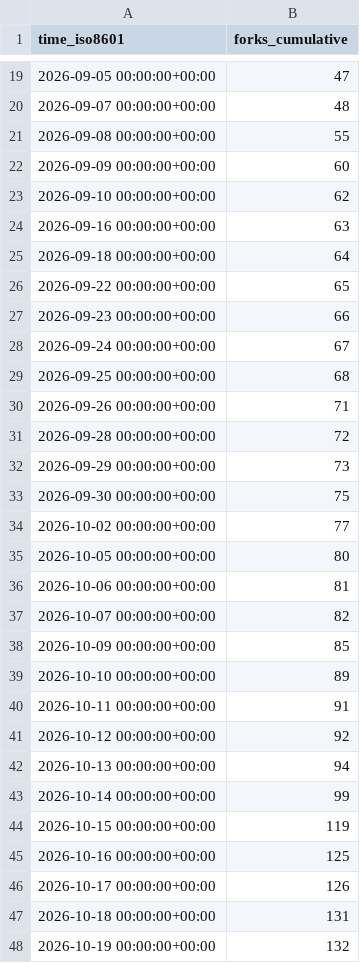
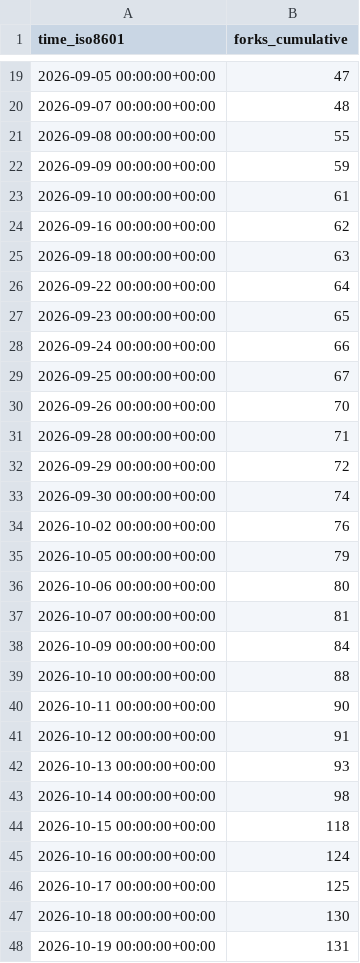
Before and after one commit to copperheadhq/copperhead-site, a CSV file: chouhanindustries/copperhead/ghrs-data/forks.csv, drawn as a sheet; only a part is shown, gaps mark what is left out; the diff covers the shown part only.

```diff
--- a/chouhanindustries/copperhead/ghrs-data/forks.csv
+++ b/chouhanindustries/copperhead/ghrs-data/forks.csv
@@ -21,28 +21,28 @@ time_iso8601,forks_cumulative
 2026-09-08 00:00:00+00:00,55
-2026-09-09 00:00:00+00:00,60
-2026-09-10 00:00:00+00:00,62
-2026-09-16 00:00:00+00:00,63
-2026-09-18 00:00:00+00:00,64
-2026-09-22 00:00:00+00:00,65
-2026-09-23 00:00:00+00:00,66
-2026-09-24 00:00:00+00:00,67
-2026-09-25 00:00:00+00:00,68
-2026-09-26 00:00:00+00:00,71
-2026-09-28 00:00:00+00:00,72
-2026-09-29 00:00:00+00:00,73
-2026-09-30 00:00:00+00:00,75
-2026-10-02 00:00:00+00:00,77
-2026-10-05 00:00:00+00:00,80
-2026-10-06 00:00:00+00:00,81
-2026-10-07 00:00:00+00:00,82
-2026-10-09 00:00:00+00:00,85
-2026-10-10 00:00:00+00:00,89
-2026-10-11 00:00:00+00:00,91
-2026-10-12 00:00:00+00:00,92
-2026-10-13 00:00:00+00:00,94
-2026-10-14 00:00:00+00:00,99
-2026-10-15 00:00:00+00:00,119
-2026-10-16 00:00:00+00:00,125
-2026-10-17 00:00:00+00:00,126
-2026-10-18 00:00:00+00:00,131
-2026-10-19 00:00:00+00:00,132
+2026-09-09 00:00:00+00:00,59
+2026-09-10 00:00:00+00:00,61
+2026-09-16 00:00:00+00:00,62
+2026-09-18 00:00:00+00:00,63
+2026-09-22 00:00:00+00:00,64
+2026-09-23 00:00:00+00:00,65
+2026-09-24 00:00:00+00:00,66
+2026-09-25 00:00:00+00:00,67
+2026-09-26 00:00:00+00:00,70
+2026-09-28 00:00:00+00:00,71
+2026-09-29 00:00:00+00:00,72
+2026-09-30 00:00:00+00:00,74
+2026-10-02 00:00:00+00:00,76
+2026-10-05 00:00:00+00:00,79
+2026-10-06 00:00:00+00:00,80
+2026-10-07 00:00:00+00:00,81
+2026-10-09 00:00:00+00:00,84
+2026-10-10 00:00:00+00:00,88
+2026-10-11 00:00:00+00:00,90
+2026-10-12 00:00:00+00:00,91
+2026-10-13 00:00:00+00:00,93
+2026-10-14 00:00:00+00:00,98
+2026-10-15 00:00:00+00:00,118
+2026-10-16 00:00:00+00:00,124
+2026-10-17 00:00:00+00:00,125
+2026-10-18 00:00:00+00:00,130
+2026-10-19 00:00:00+00:00,131
```
Also changed, not shown: 10 edited cells elsewhere in this file, chouhanindustries/copperhead/ghrs-data/stargazers.csv.
